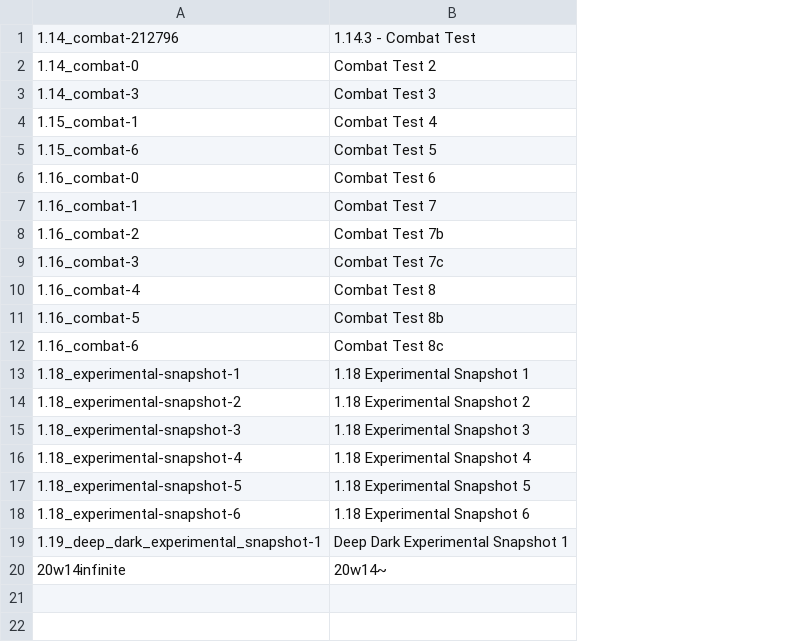
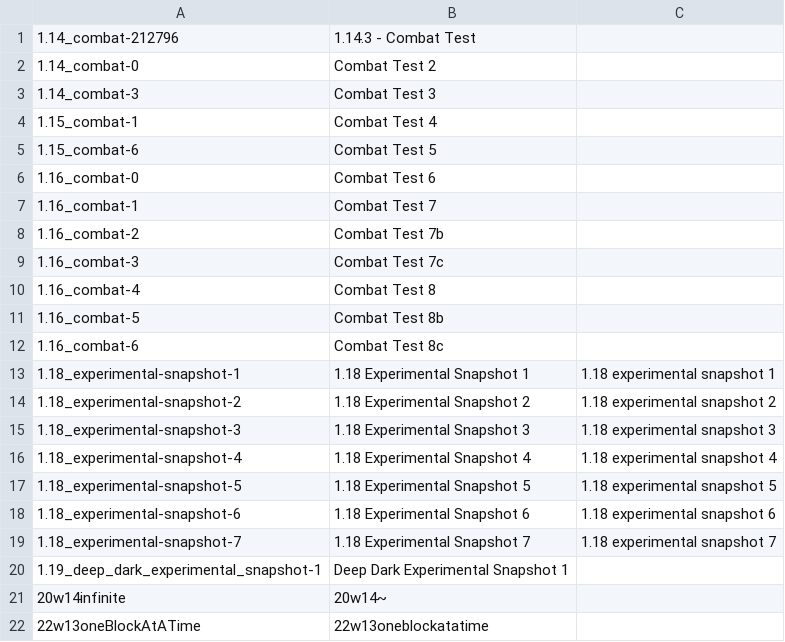
Before and after one commit to PCL-Nex-Developer/HMCL-Nex, a CSV file: HMCLCore/src/main/resources/assets/game/version-alias.csv, drawn as a sheet; the diff names each change by its address in the sheet, - before the commit and + after, or states it on an @@ line.

```diff
--- a/HMCLCore/src/main/resources/assets/game/version-alias.csv
+++ b/HMCLCore/src/main/resources/assets/game/version-alias.csv
+column C, rows 13-18: 1.18 experimental snapshot 1 | 1.18 experimental snapshot 2 | 1.18 experimental snapshot 3 | 1.18 experimental snapshot 4 | 1.18 experimental snapshot 5 | 1.18 experimental snapshot 6
+row 19: 1.18_experimental-snapshot-7 | 1.18 Experimental Snapshot 7 | 1.18 experimental snapshot 7
+row 22: 22w13oneBlockAtATime | 22w13oneblockatatime
```
Also changed, not shown: 2 other files.
